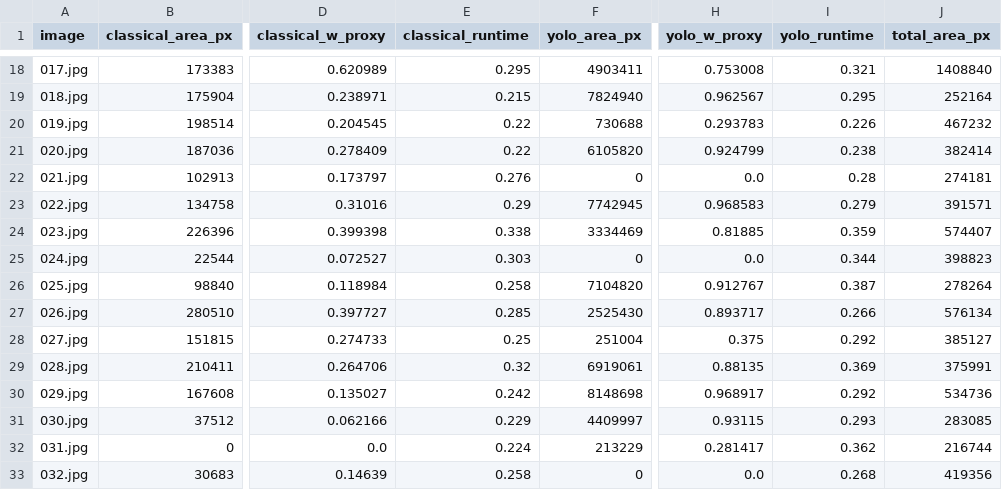
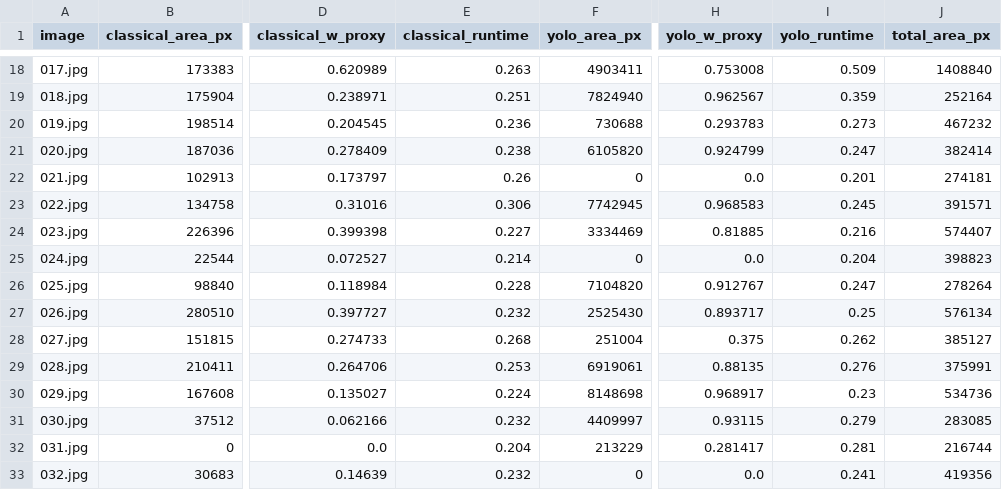
Before and after one commit to peeradon4778/VitroVision, a CSV file: data/processed/trait_benchmark/trait_benchmark_merged.csv, drawn as a sheet; only a part is shown, gaps mark what is left out; the diff covers the shown part only; the diff names each change by its address in the sheet, - before the commit and + after, or states it on an @@ line.

```diff
--- a/data/processed/trait_benchmark/trait_benchmark_merged.csv
+++ b/data/processed/trait_benchmark/trait_benchmark_merged.csv
-E18 (classical_runtime): 0.295
+E18 (classical_runtime): 0.263
-I18 (yolo_runtime): 0.321
+I18 (yolo_runtime): 0.509
-E19 (classical_runtime): 0.215
+E19 (classical_runtime): 0.251
-I19 (yolo_runtime): 0.295
+I19 (yolo_runtime): 0.359
-E20 (classical_runtime): 0.22
+E20 (classical_runtime): 0.236
-I20 (yolo_runtime): 0.226
+I20 (yolo_runtime): 0.273
-E21 (classical_runtime): 0.22
+E21 (classical_runtime): 0.238
-I21 (yolo_runtime): 0.238
+I21 (yolo_runtime): 0.247
-E22 (classical_runtime): 0.276
+E22 (classical_runtime): 0.26
-I22 (yolo_runtime): 0.28
+I22 (yolo_runtime): 0.201
-E23 (classical_runtime): 0.29
+E23 (classical_runtime): 0.306
-I23 (yolo_runtime): 0.279
+I23 (yolo_runtime): 0.245
-E24 (classical_runtime): 0.338
+E24 (classical_runtime): 0.227
-I24 (yolo_runtime): 0.359
+I24 (yolo_runtime): 0.216
-E25 (classical_runtime): 0.303
+E25 (classical_runtime): 0.214
-I25 (yolo_runtime): 0.344
+I25 (yolo_runtime): 0.204
-E26 (classical_runtime): 0.258
+E26 (classical_runtime): 0.228
-I26 (yolo_runtime): 0.387
+I26 (yolo_runtime): 0.247
-E27 (classical_runtime): 0.285
+E27 (classical_runtime): 0.232
-I27 (yolo_runtime): 0.266
+I27 (yolo_runtime): 0.25
-E28 (classical_runtime): 0.25
+E28 (classical_runtime): 0.268
-I28 (yolo_runtime): 0.292
+I28 (yolo_runtime): 0.262
-E29 (classical_runtime): 0.32
+E29 (classical_runtime): 0.253
-I29 (yolo_runtime): 0.369
+I29 (yolo_runtime): 0.276
-E30 (classical_runtime): 0.242
+E30 (classical_runtime): 0.224
-I30 (yolo_runtime): 0.292
+I30 (yolo_runtime): 0.23
-E31 (classical_runtime): 0.229
+E31 (classical_runtime): 0.232
-I31 (yolo_runtime): 0.293
+I31 (yolo_runtime): 0.279
-E32 (classical_runtime): 0.224
+E32 (classical_runtime): 0.204
-I32 (yolo_runtime): 0.362
+I32 (yolo_runtime): 0.281
-E33 (classical_runtime): 0.258
+E33 (classical_runtime): 0.232
-I33 (yolo_runtime): 0.268
+I33 (yolo_runtime): 0.241
```
Also changed, not shown: 167 edited cells elsewhere in this file, data/processed/trait_benchmark/trait_benchmark_summary.csv, 5 other files.
